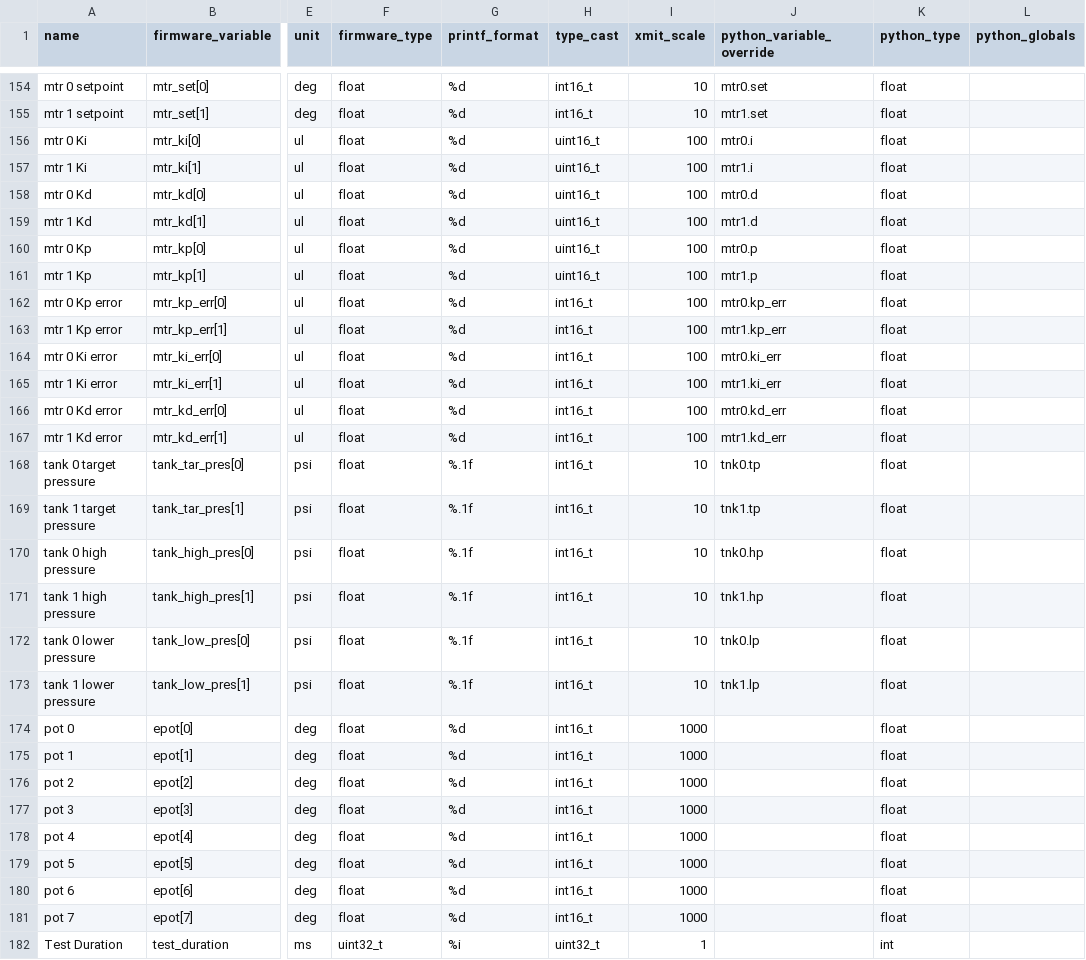
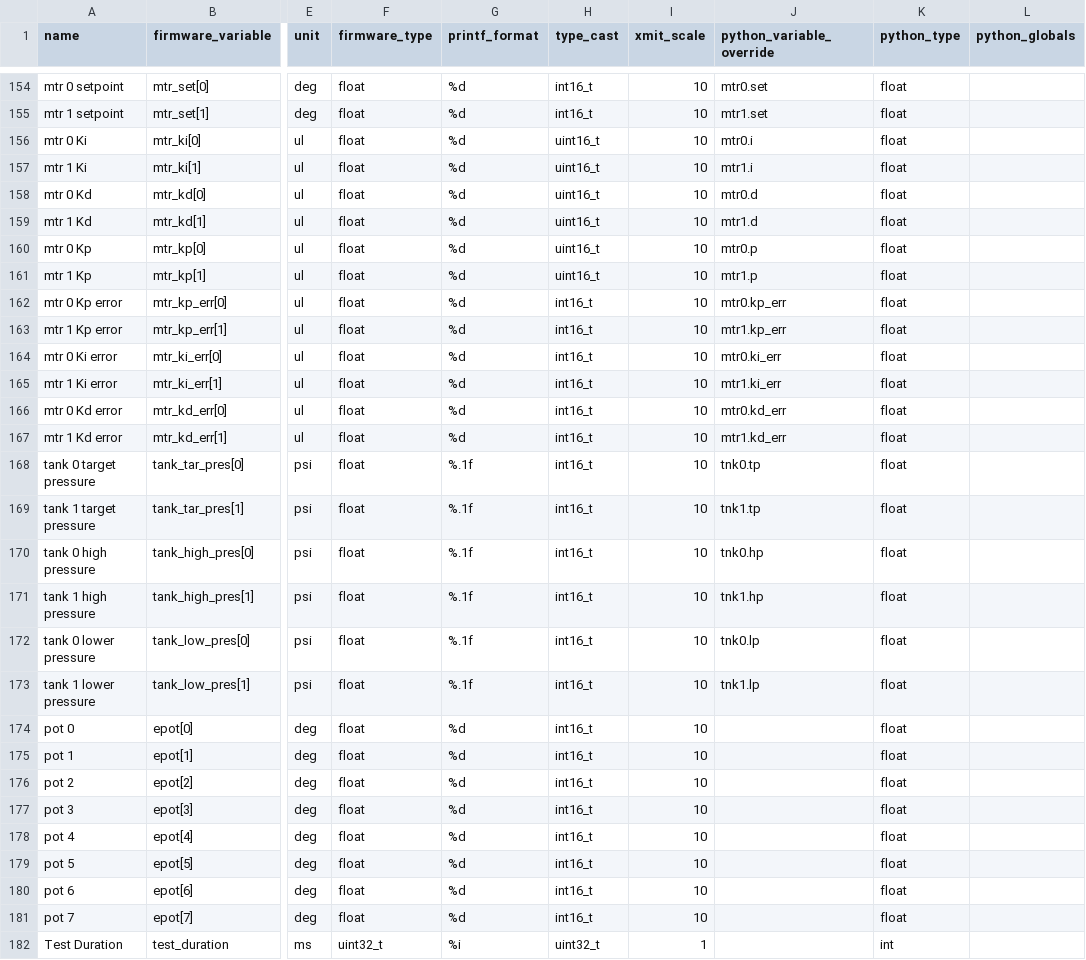
Before and after one commit to nkalan/MASA-firmware-libraries, a CSV file: SerialComms/python/telem_data_pressboard.csv, drawn as a sheet; only a part is shown, gaps mark what is left out; the diff names each change by its address in the sheet, - before the commit and + after, or states it on an @@ line.

Commit message:
fixed press board telem xmit scales

```diff
--- a/SerialComms/python/telem_data_pressboard.csv
+++ b/SerialComms/python/telem_data_pressboard.csv
-I156:I167 (xmit_scale): 100
+I156:I167 (xmit_scale): 10
-I174:I181 (xmit_scale): 1000
+I174:I181 (xmit_scale): 10
```
Also changed, not shown: 1 other file.
